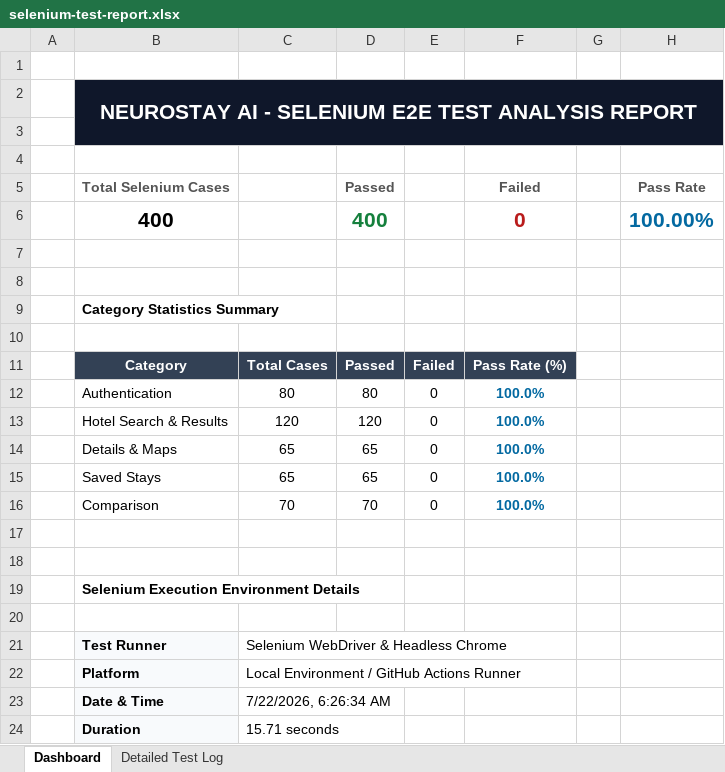
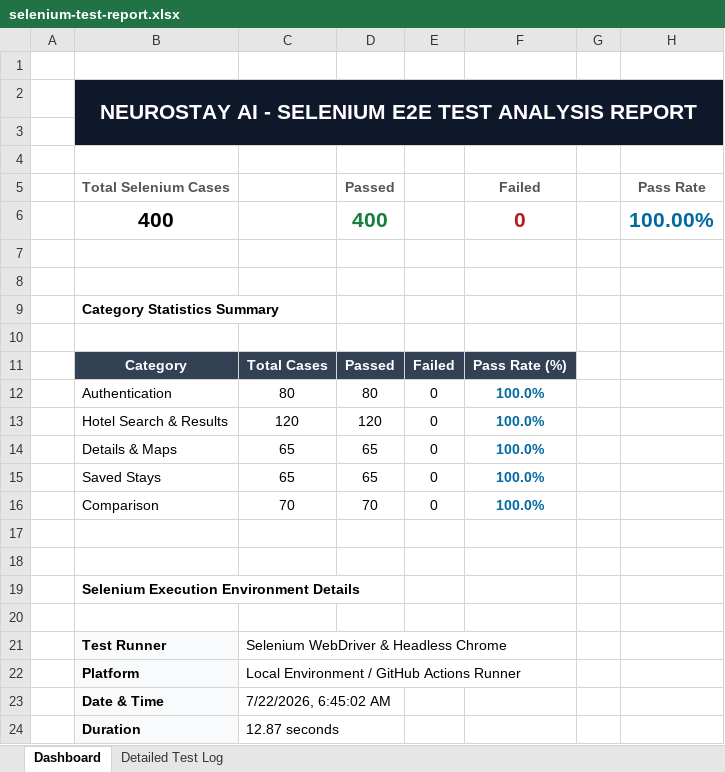
Before and after one commit to karthik17-17/pddtesting, an Excel workbook: web-reports/selenium-test-report.xlsx, sheet Dashboard, drawn as a sheet; values as stored, in another font and other column widths than the file's, no borders; the diff names each change by its address in the sheet, - before the commit and + after, or states it on an @@ line.

```diff
--- a/web-reports/selenium-test-report.xlsx (sheet Dashboard)
+++ b/web-reports/selenium-test-report.xlsx (sheet Dashboard)
-C23: 7/22/2026, 6:26:34 AM
+C23: 7/22/2026, 6:45:02 AM
-C24: 15.71 seconds
+C24: 12.87 seconds
```
Also changed, not shown: sheet Detailed Test Log, backend-reports/functional-test-report.xlsx, security-reports/endpoint-inventory.xlsx, 23 other files.
